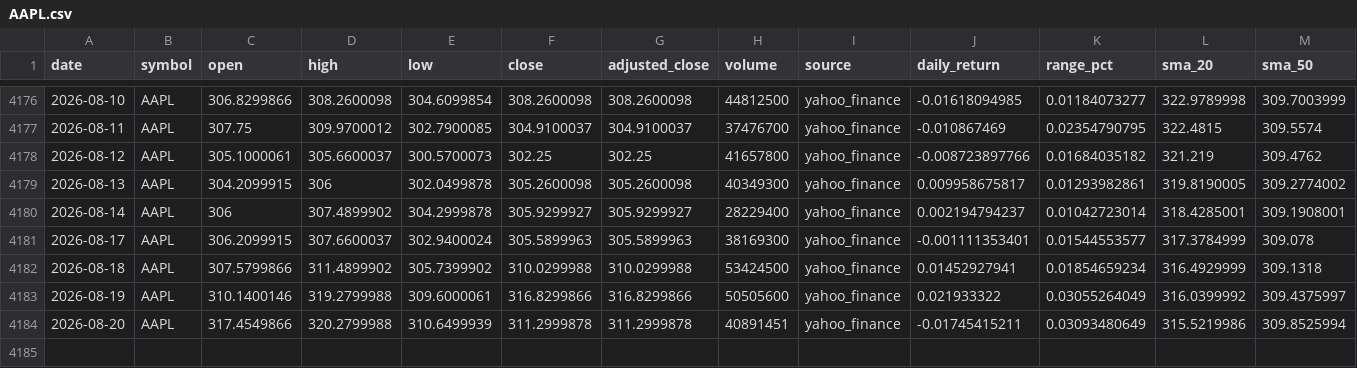
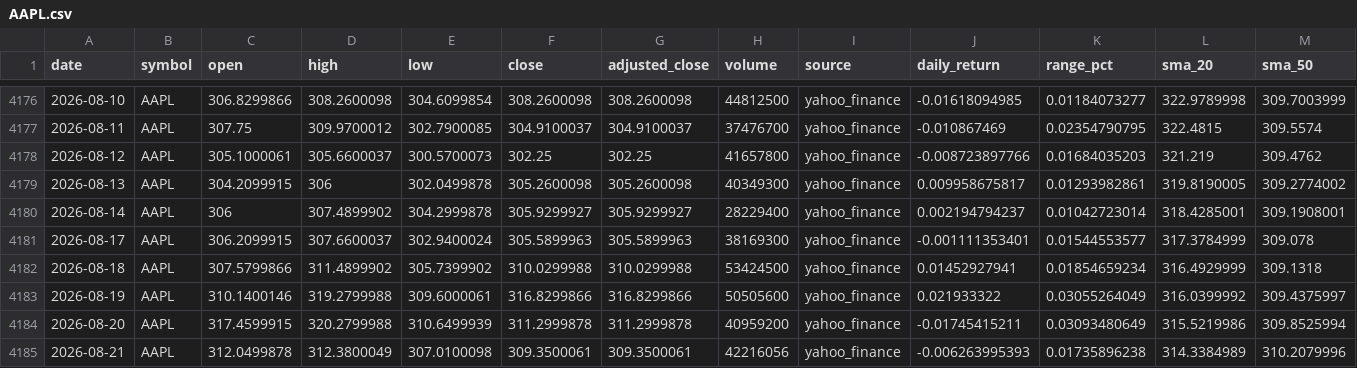
Before and after one commit to abi1010-git/predicting-stock-market-personal-project, a CSV file: data/AAPL.csv, drawn as a sheet; only a part is shown, gaps mark what is left out; rows hold the shown columns only; the diff names each change by its address in the sheet, - before the commit and + after, or states it on an @@ line.

```diff
--- a/data/AAPL.csv
+++ b/data/AAPL.csv
-K4178 (range_pct): 0.01684035182
+K4178 (range_pct): 0.01684035203
-C4184 (open): 317.4549866
+C4184 (open): 317.4599915
-H4184 (volume): 40891451
+H4184 (volume): 40959200
+row 4185: 2026-08-21 | AAPL | 312.0499878 | 312.3800049 | 307.0100098 | 309.3500061 | 309.3500061 | 42216056 | yahoo_finance | -0.006263995393 | 0.01735896238 | 314.3384989 | 310.2079996
```
Also changed, not shown: data/IWM.csv, data/NVDA.csv, 3 other files.
